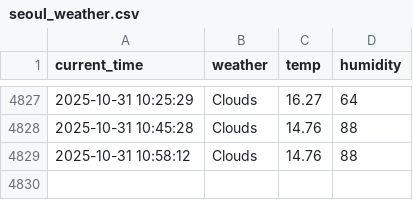
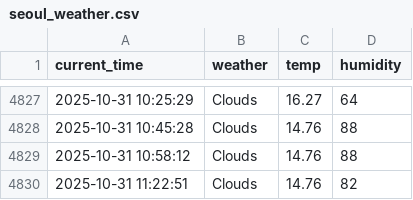
Before and after one commit to RetaMIN0426/weather, a CSV file: seoul_weather.csv, drawn as a sheet; only a part is shown, gaps mark what is left out.

```diff
--- a/seoul_weather.csv
+++ b/seoul_weather.csv
@@ -4829 +4829,2 @@ current_time,weather,temp,humidity
 2025-10-31 10:58:12,Clouds,14.76,88
+2025-10-31 11:22:51,Clouds,14.76,82
```
